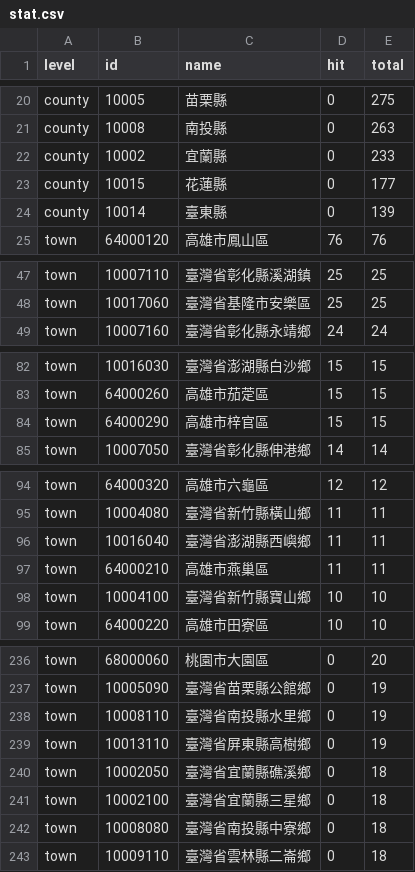
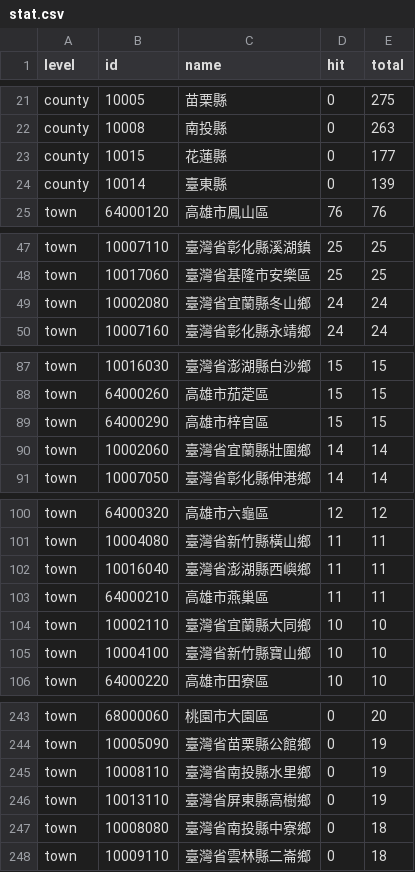
Before and after one commit to ronnywang/simple-evacuation-map, a CSV file: stat.csv, drawn as a sheet; only a part is shown, gaps mark what is left out; removed rows and columns are numbered as before the commit, all else as after; the diff covers the shown part only; the diff names each change by its address in the sheet, - before the commit and + after, or states it on an @@ line.

```diff
--- a/stat.csv
+++ b/stat.csv
-row 22: county | 10002 | 宜蘭縣 | 0 | 233
+row 49: town | 10002080 | 臺灣省宜蘭縣冬山鄉 | 24 | 24
+row 90: town | 10002060 | 臺灣省宜蘭縣壯圍鄉 | 14 | 14
+row 104: town | 10002110 | 臺灣省宜蘭縣大同鄉 | 10 | 10
-row 240: town | 10002050 | 臺灣省宜蘭縣礁溪鄉 | 0 | 18
-row 241: town | 10002100 | 臺灣省宜蘭縣三星鄉 | 0 | 18
```
Also changed, not shown: 10 added rows, 10 removed rows and 2 edited cells elsewhere in this file, 1 other file.
